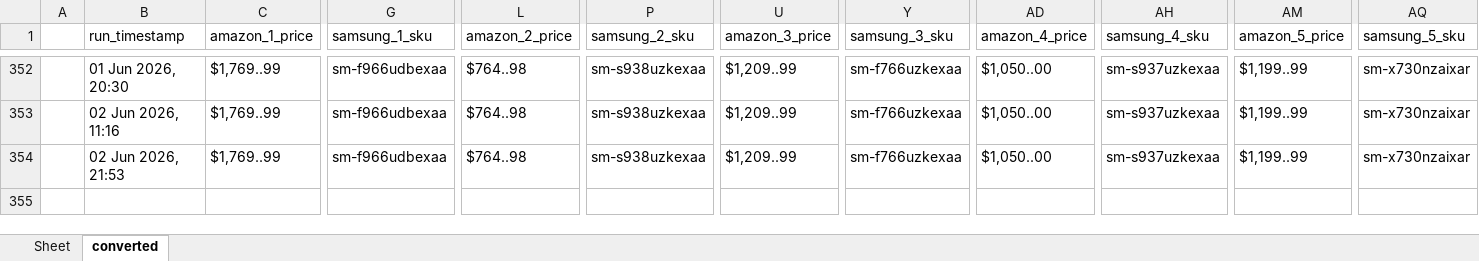
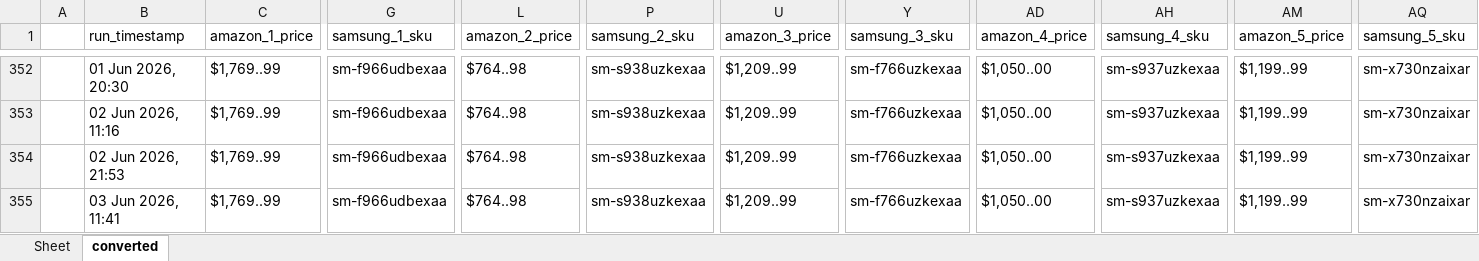
Before and after one commit to h-rathi/newGit, an Excel workbook: outputs/results.xlsx, sheet converted, drawn as a sheet; only a part is shown, gaps mark what is left out; values as stored, in another font and other column widths than the file's, no borders; rows hold the shown columns only; the diff names each change by its address in the sheet, - before the commit and + after, or states it on an @@ line.

```diff
--- a/outputs/results.xlsx (sheet converted)
+++ b/outputs/results.xlsx (sheet converted)
+row 355:  | 03 Jun 2026, 11:41 | $1,769..99 | sm-f966udbexaa | $764..98 | sm-s938uzkexaa | $1,209..99 | sm-f766uzkexaa | $1,050..00 | sm-s937uzkexaa | $1,199..99 | sm-x730nzaixar
```
Also changed, not shown: sheet Sheet, 29 other files.
